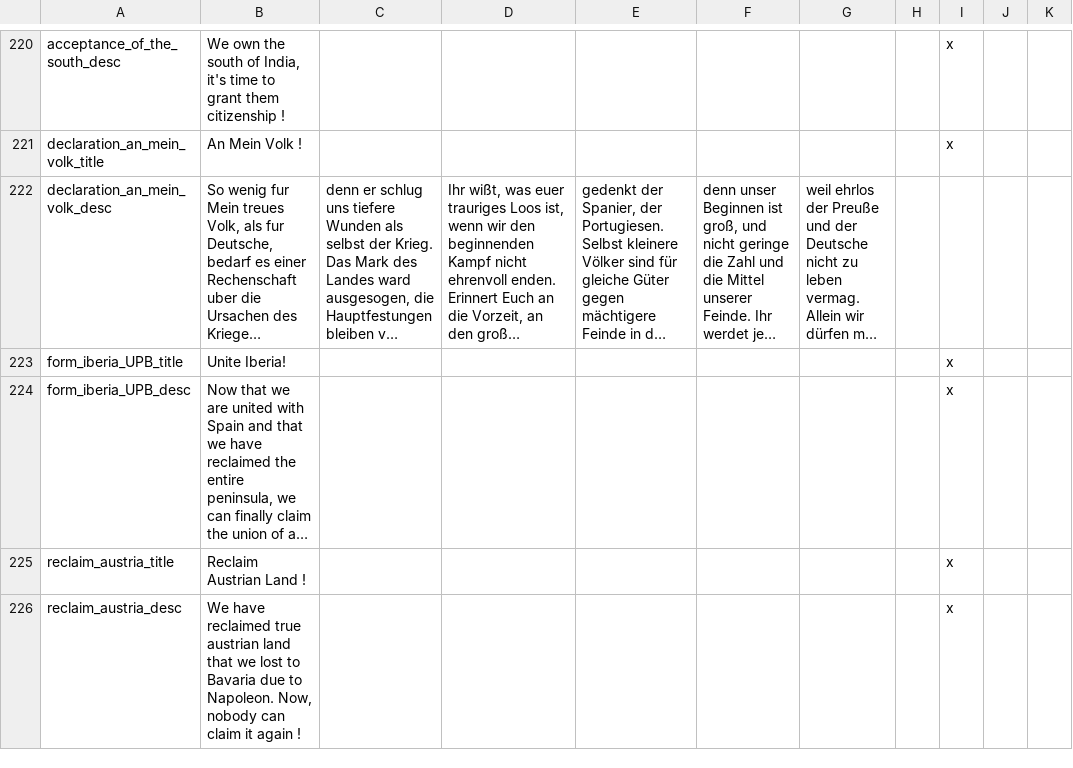
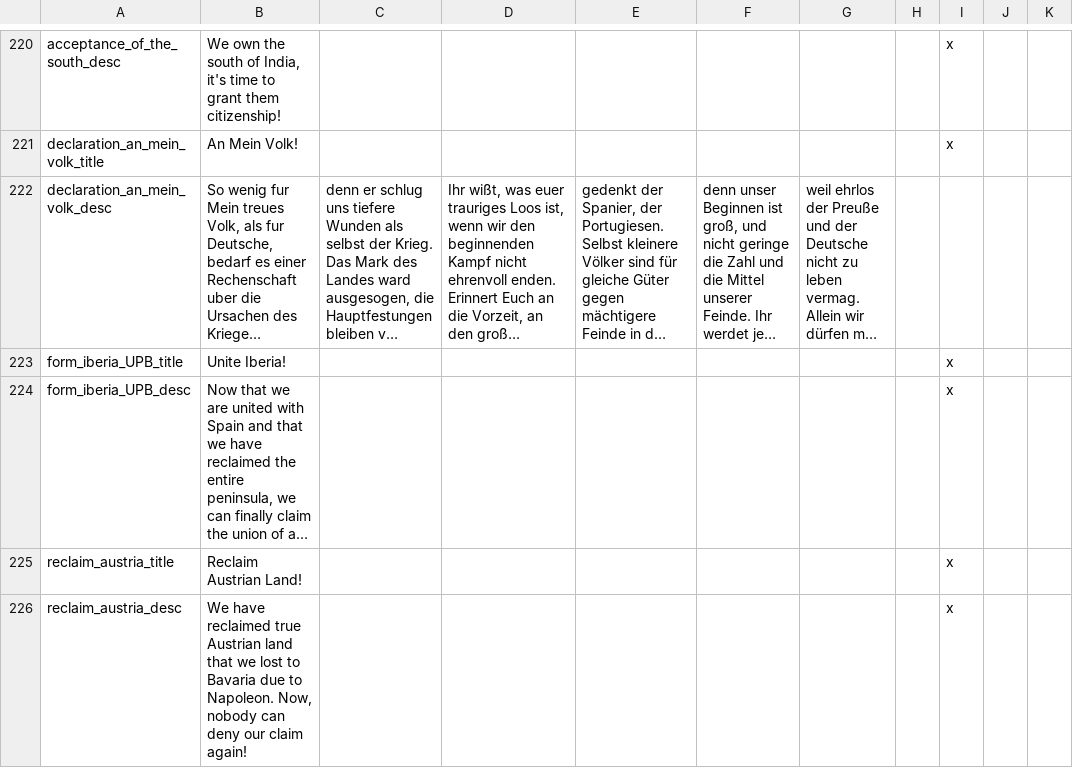
Before and after one commit to MaTi5893/Napoleon-s-Legacy-Remastered, a CSV file: Napoleon's Legacy_Remake/localisation/NL_remake_decisions.csv, drawn as a sheet; only a part is shown, gaps mark what is left out; long unchanged cells end in …; the diff covers the shown part only; the diff names each change by its address in the sheet, - before the commit and + after, or states it on an @@ line.

```diff
--- a/Napoleon's Legacy_Remake/localisation/NL_remake_decisions.csv
+++ b/Napoleon's Legacy_Remake/localisation/NL_remake_decisions.csv
-B220: …grant them citizenship !
+B220: …grant them citizenship!
-B221: An Mein Volk !
+B221: An Mein Volk!
-B225: Reclaim Austrian Land !
+B225: Reclaim Austrian Land!
-B226: …reclaimed true austrian land that we lost to Bavaria due to Napoleon. Now, nobody can claim it again !
+B226: …reclaimed true Austrian land that we lost to Bavaria due to Napoleon. Now, nobody can deny our claim again!
```
Also changed, not shown: 35 edited cells elsewhere in this file, 1 other file.
